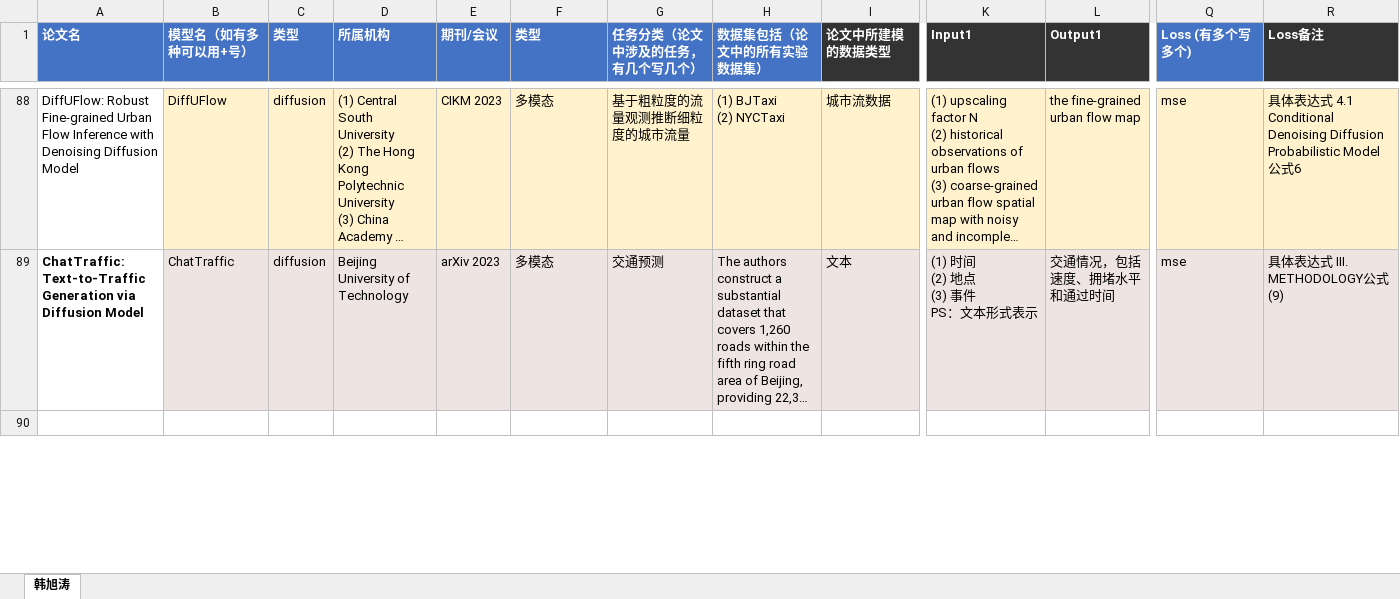
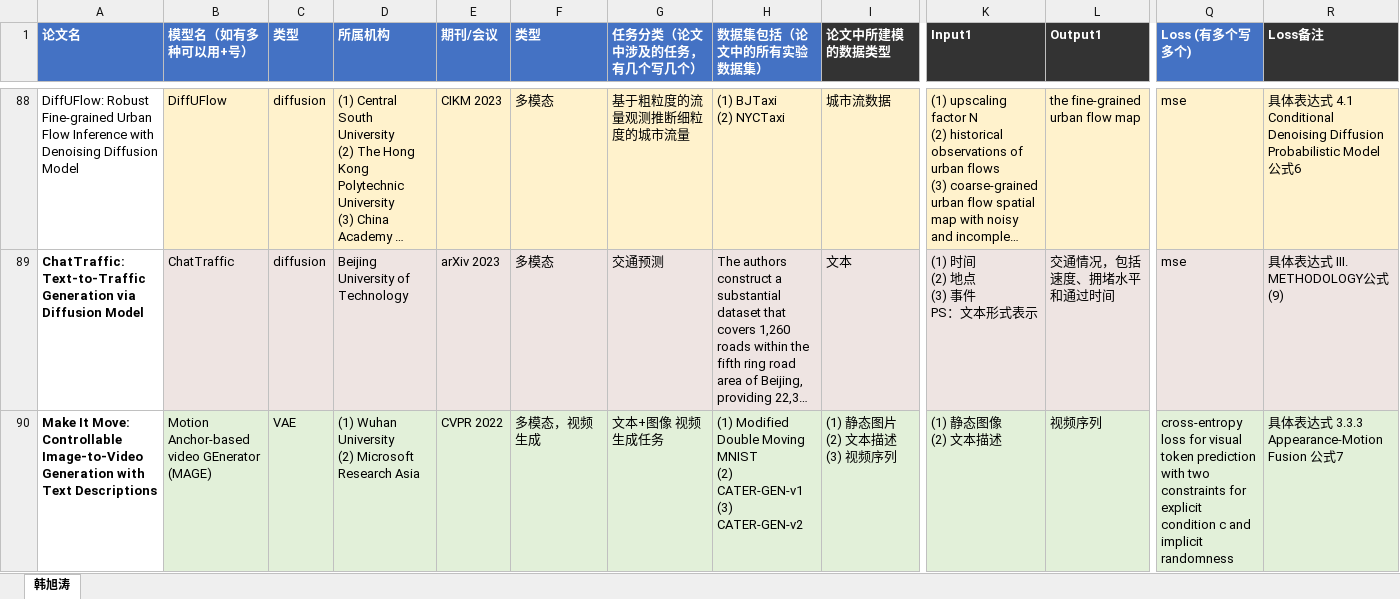
Before and after one commit to hxt-4585/Generative-Model, an Excel workbook: 调研任务.xlsx, sheet 韩旭涛, drawn as a sheet; only a part is shown, gaps mark what is left out; long unchanged cells end in …; values as stored, in another font and other column widths than the file's, no borders; rows hold the shown columns only; ↵ is a line break in a cell; the diff covers the shown part only; the diff names each change by its address in the sheet, - before the commit and + after, or states it on an @@ line.

```diff
--- a/调研任务.xlsx (sheet 韩旭涛)
+++ b/调研任务.xlsx (sheet 韩旭涛)
-row 90: (empty)
+row 90: Make It Move: Controllable Image-to-Video Generation with Text Descriptions | Motion Anchor-based video GEnerator (MAGE) | VAE | (1) Wuhan University ↵ (2) Microsoft Research Asia | CVPR 2022 | 多模态，视频生成 | 文本+图像 视频生成任务 | (1) Modified Double Moving MNIST ↵ (2) CATER-GEN-v1 ↵ (3) CATER-GEN-v2 | (1) 静态图片 ↵ (2) 文本描述 ↵ (3) 视频序列 | (1) 静态图像 ↵ (2) 文本描述 | 视频序列 | cross-entropy loss for visual token prediction with two constraints for explicit condition c and implicit randomness | 具体表达式 3.3.3 Appearance-Motion Fusion 公式7
-B90:R90 fill: none
+B90:R90 fill: #E2F0D9
```
Also changed, not shown: 21 edited cells and cell formats elsewhere in this sheet, 11 other files.
